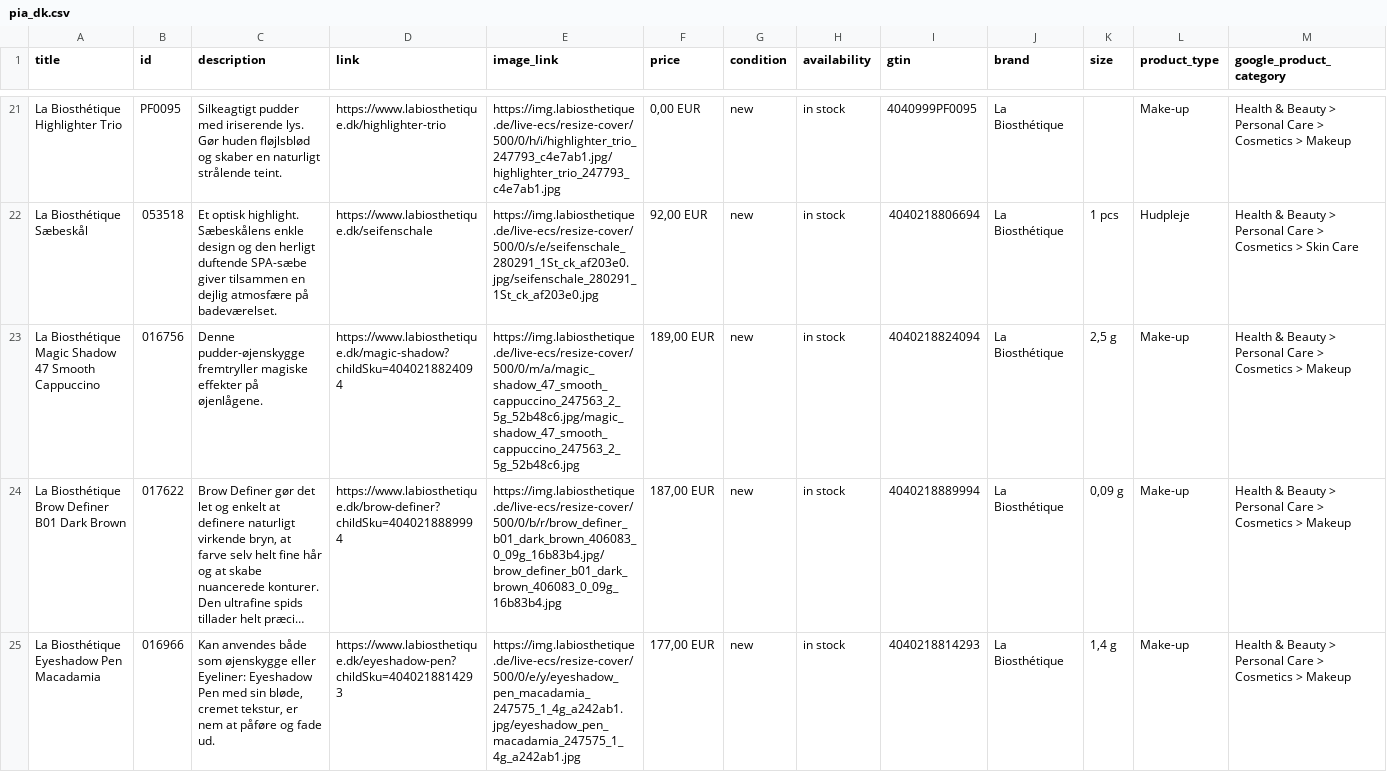
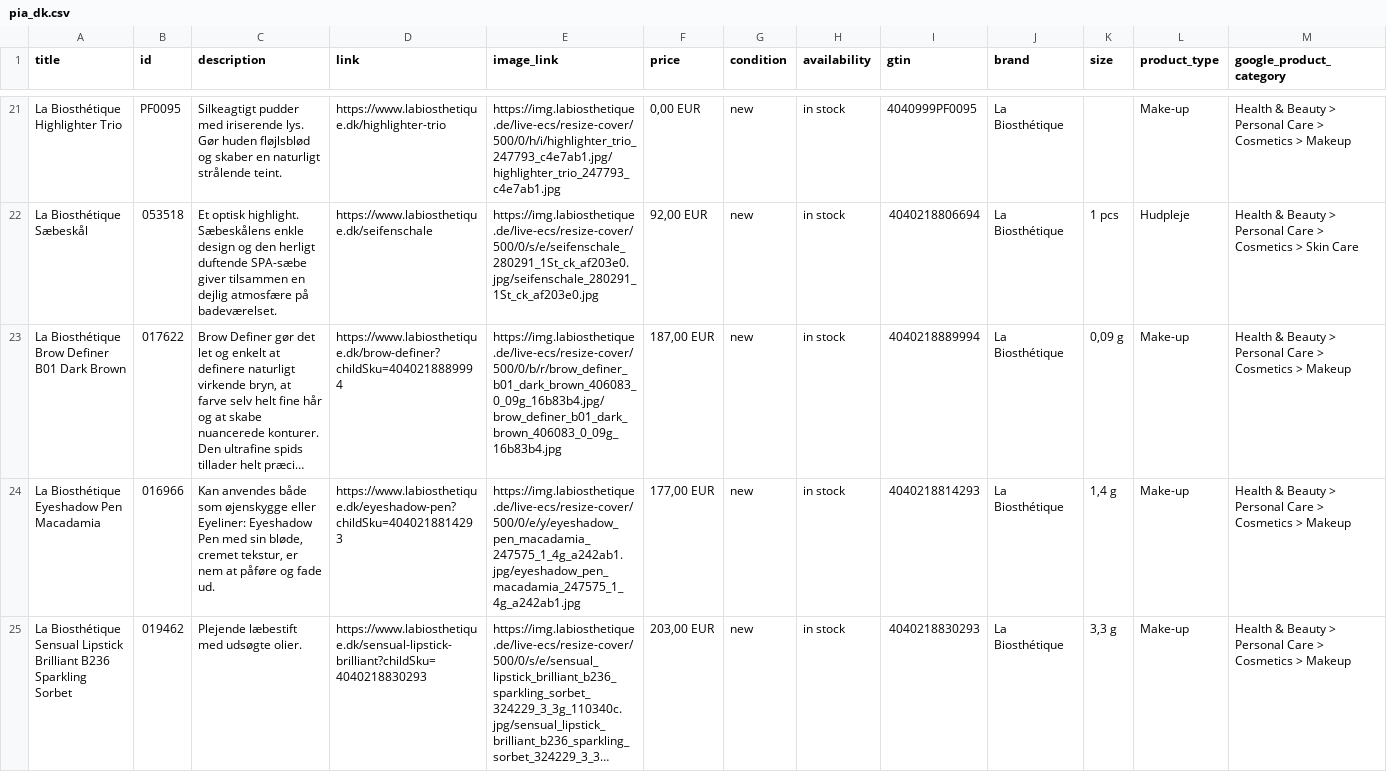
Before and after one commit to labiosthetique/public-csv, a CSV file: feed/pia_dk.csv, drawn as a sheet; only a part is shown, gaps mark what is left out; the shorter side is filled out with more unchanged rows; long unchanged cells end in …; rows hold the shown columns only; the diff names each change by its address in the sheet, - before the commit and + after, or states it on an @@ line.

```diff
--- a/feed/pia_dk.csv
+++ b/feed/pia_dk.csv
-row 23: La Biosthétique Magic Shadow 47 Smooth Cappuccino | 016756 | Denne pudder-øjenskygge fremtryller magiske effekter på øjenlågene. | https://www.labiosthetique.dk/magic-shadow?childSku=4040218824094 | https://img.labiosthetique.de/live-ecs/resize-cover/500/0/m/a/magic_shadow_47_smooth_cappuccino_247563_2_5g_52b48c6.jpg/magic_shadow_47_smooth_cappuccino_247563_2_5g_52b48c6.jpg | 189,00 EUR | new | in stock | 4040218824094 | La Biosthétique | 2,5 g | Make-up | Health & Beauty > Personal Care > Cosmetics > Makeup
```
Also changed, not shown: feed/pia_at.csv, feed/pia_de.csv, 28 other files.
